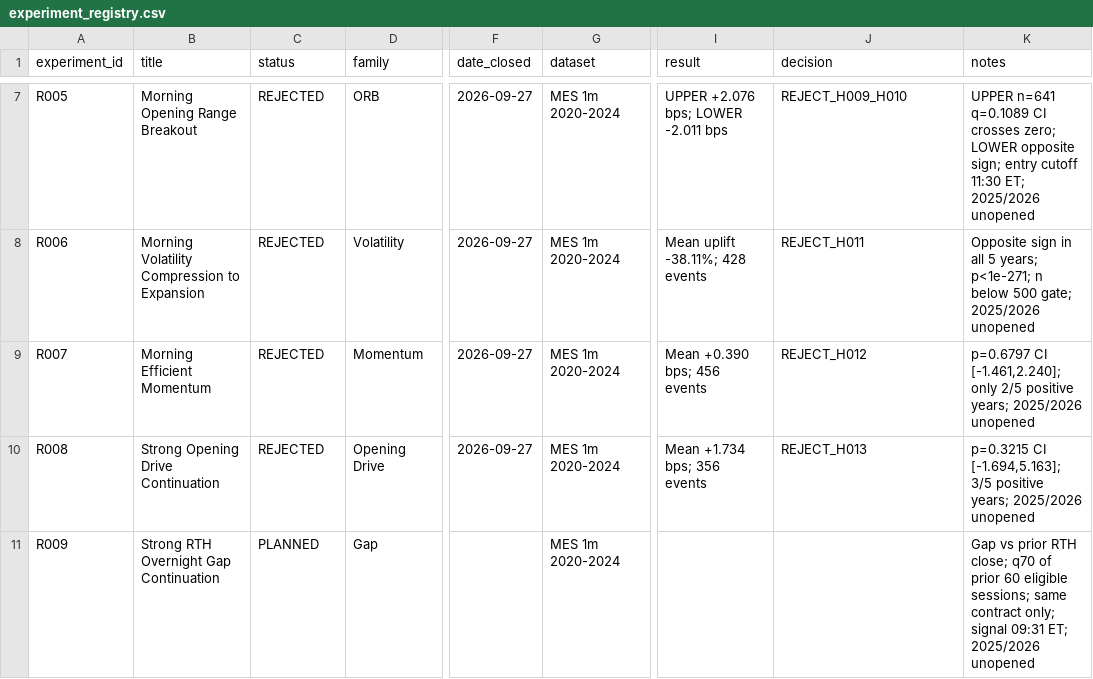
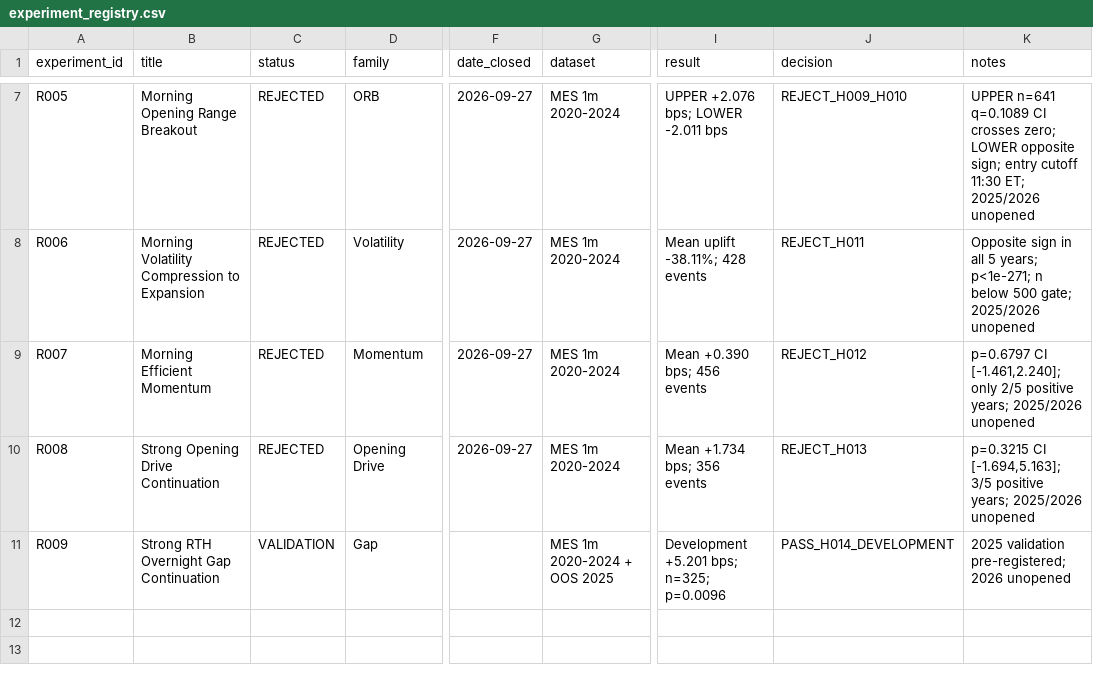
Before and after one commit to rgentil2/MES-Trading-Research, a CSV file: research/experiment_registry.csv, drawn as a sheet; only a part is shown, gaps mark what is left out; the diff names each change by its address in the sheet, - before the commit and + after, or states it on an @@ line.

Commit message:
Freeze R009 2025 OOS validation plan

```diff
--- a/research/experiment_registry.csv
+++ b/research/experiment_registry.csv
-C11 (status): PLANNED
+C11 (status): VALIDATION
-G11 (dataset): MES 1m 2020-2024
+G11 (dataset): MES 1m 2020-2024 + OOS 2025
-I11 (result): (empty)
+I11 (result): Development +5.201 bps; n=325; p=0.0096
-J11 (decision): (empty)
+J11 (decision): PASS_H014_DEVELOPMENT
-K11 (notes): Gap vs prior RTH close; q70 of prior 60 eligible sessions; same contract only; signal 09:31 ET; 2025/2026 unopened
+K11 (notes): 2025 validation pre-registered; 2026 unopened
```
Also changed, not shown: 3 other files.
